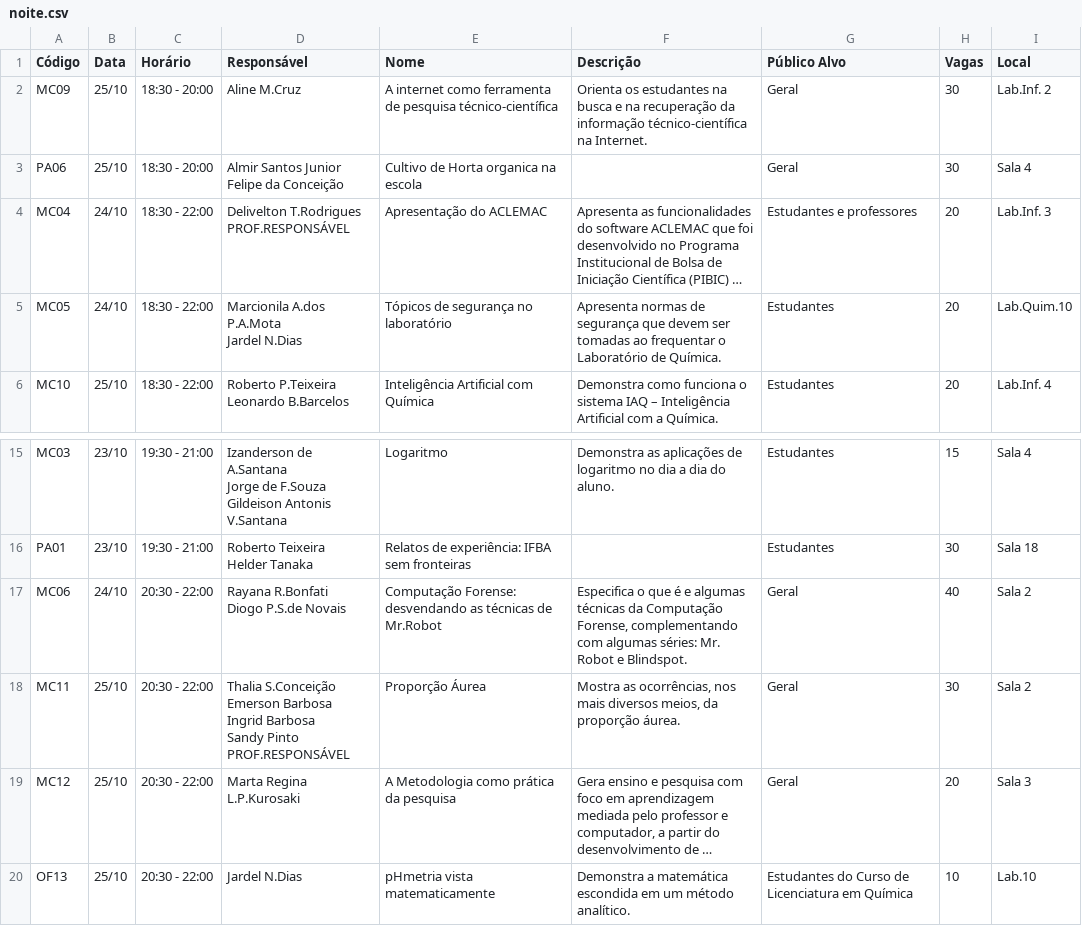
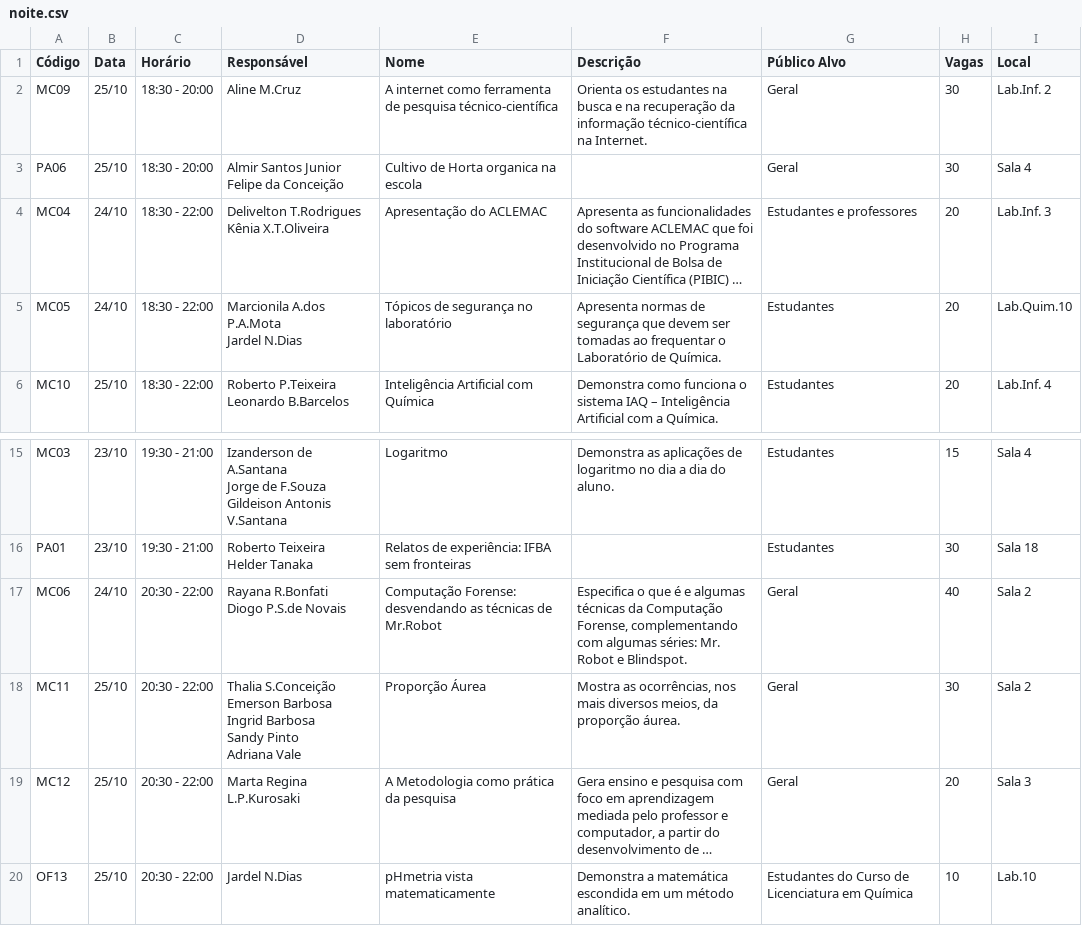
Before and after one commit to guiscaranse/snct2017, a CSV file: app/static/noite.csv, drawn as a sheet; only a part is shown, gaps mark what is left out; long unchanged cells end in …; ↵ is a line break in a cell; the diff names each change by its address in the sheet, - before the commit and + after, or states it on an @@ line.

```diff
--- a/app/static/noite.csv
+++ b/app/static/noite.csv
-D4 (Responsável): Delivelton T.Rodrigues ↵ PROF.RESPONSÁVEL
+D4 (Responsável): Delivelton T.Rodrigues ↵ Kênia X.T.Oliveira
-D18 (Responsável): …Sandy Pinto ↵ PROF.RESPONSÁVEL
+D18 (Responsável): …Sandy Pinto ↵ Adriana Vale
```
Also changed, not shown: app/static/manha.csv.
